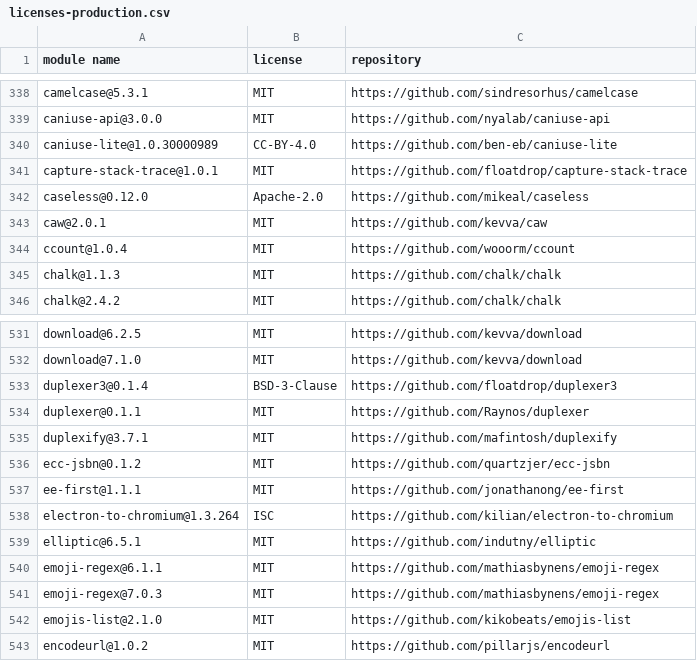
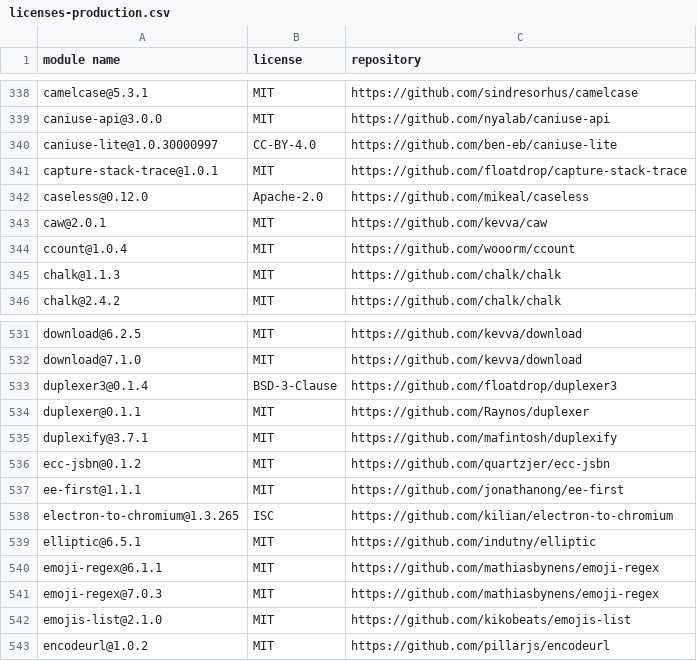
Before and after one commit to gelue-club/gelue.club, a CSV file: docs/licenses-production.csv, drawn as a sheet; only a part is shown, gaps mark what is left out.

```diff
--- a/docs/licenses-production.csv
+++ b/docs/licenses-production.csv
@@ -339,3 +339,3 @@
 "caniuse-api@3.0.0","MIT","https://github.com/nyalab/caniuse-api"
-"caniuse-lite@1.0.30000989","CC-BY-4.0","https://github.com/ben-eb/caniuse-lite"
+"caniuse-lite@1.0.30000997","CC-BY-4.0","https://github.com/ben-eb/caniuse-lite"
 "capture-stack-trace@1.0.1","MIT","https://github.com/floatdrop/capture-stack-trace"
@@ -537,3 +537,3 @@
 "ee-first@1.1.1","MIT","https://github.com/jonathanong/ee-first"
-"electron-to-chromium@1.3.264","ISC","https://github.com/kilian/electron-to-chromium"
+"electron-to-chromium@1.3.265","ISC","https://github.com/kilian/electron-to-chromium"
 "elliptic@6.5.1","MIT","https://github.com/indutny/elliptic"
```
Also changed, not shown: docs/licenses-development.csv, 5 other files.
